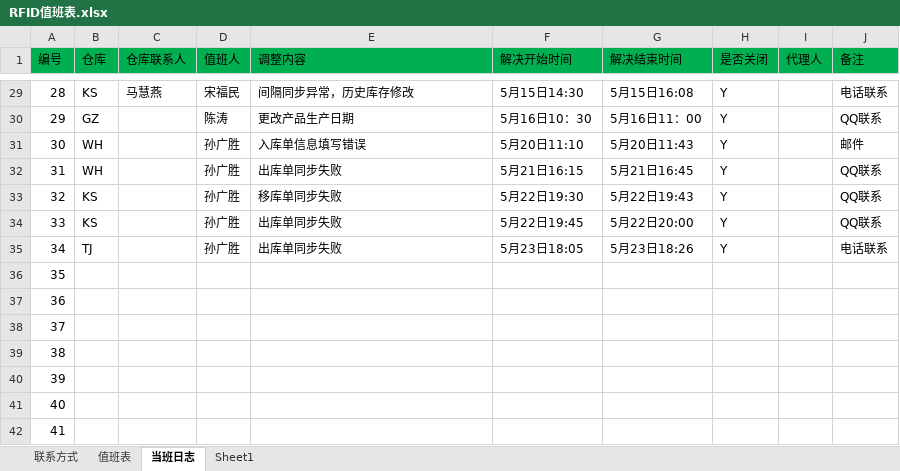
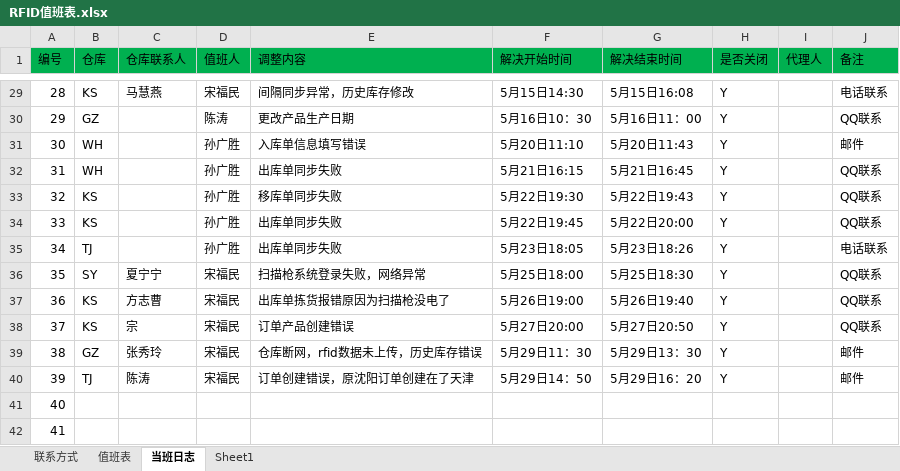
Before and after one commit to Xu3104/RFIDJobPlan, an Excel workbook: RFID值班表.xlsx, sheet 当班日志, drawn as a sheet; only a part is shown, gaps mark what is left out; values as stored, in another font and other column widths than the file's, no borders; the diff names each change by its address in the sheet, - before the commit and + after, or states it on an @@ line.

Commit message:
Signed-off-by: songfm <songfm@mvs.com.cn>

```diff
--- a/RFID值班表.xlsx (sheet 当班日志)
+++ b/RFID值班表.xlsx (sheet 当班日志)
-B36 (仓库): (empty)
+B36 (仓库): SY
-C36 (仓库联系人): (empty)
+C36 (仓库联系人): 夏宁宁
-D36:D40 (值班人): (empty)
+D36:D40 (值班人): 宋福民
-E36 (调整内容): (empty)
+E36 (调整内容): 扫描枪系统登录失败，网络异常
-F36 (解决开始时间): (empty)
+F36 (解决开始时间): 5月25日18:00
-G36 (解决结束时间): (empty)
+G36 (解决结束时间): 5月25日18:30
-H36:H40 (是否关闭): (empty)
+H36:H40 (是否关闭): Y
-J36:J38 (备注): (empty)
+J36:J38 (备注): QQ联系
-B37:B38 (仓库): (empty)
+B37:B38 (仓库): KS
-C37 (仓库联系人): (empty)
+C37 (仓库联系人): 方志曹
-E37 (调整内容): (empty)
+E37 (调整内容): 出库单拣货报错原因为扫描枪没电了
-F37 (解决开始时间): (empty)
+F37 (解决开始时间): 5月26日19:00
-G37 (解决结束时间): (empty)
+G37 (解决结束时间): 5月26日19:40
-C38 (仓库联系人): (empty)
+C38 (仓库联系人): 宗
-E38 (调整内容): (empty)
+E38 (调整内容): 订单产品创建错误
-F38 (解决开始时间): (empty)
+F38 (解决开始时间): 5月27日20:00
-G38 (解决结束时间): (empty)
+G38 (解决结束时间): 5月27日20:50
-B39 (仓库): (empty)
+B39 (仓库): GZ
-C39 (仓库联系人): (empty)
+C39 (仓库联系人): 张秀玲
-E39 (调整内容): (empty)
+E39 (调整内容): 仓库断网，rfid数据未上传，历史库存错误
-F39 (解决开始时间): (empty)
+F39 (解决开始时间): 5月29日11：30
-G39 (解决结束时间): (empty)
+G39 (解决结束时间): 5月29日13：30
-J39:J40 (备注): (empty)
+J39:J40 (备注): 邮件
-B40 (仓库): (empty)
+B40 (仓库): TJ
-C40 (仓库联系人): (empty)
+C40 (仓库联系人): 陈涛
-E40 (调整内容): (empty)
+E40 (调整内容): 订单创建错误，原沈阳订单创建在了天津
-F40 (解决开始时间): (empty)
+F40 (解决开始时间): 5月29日14：50
-G40 (解决结束时间): (empty)
+G40 (解决结束时间): 5月29日16：20
```
Also changed, not shown: sheet 值班表.
